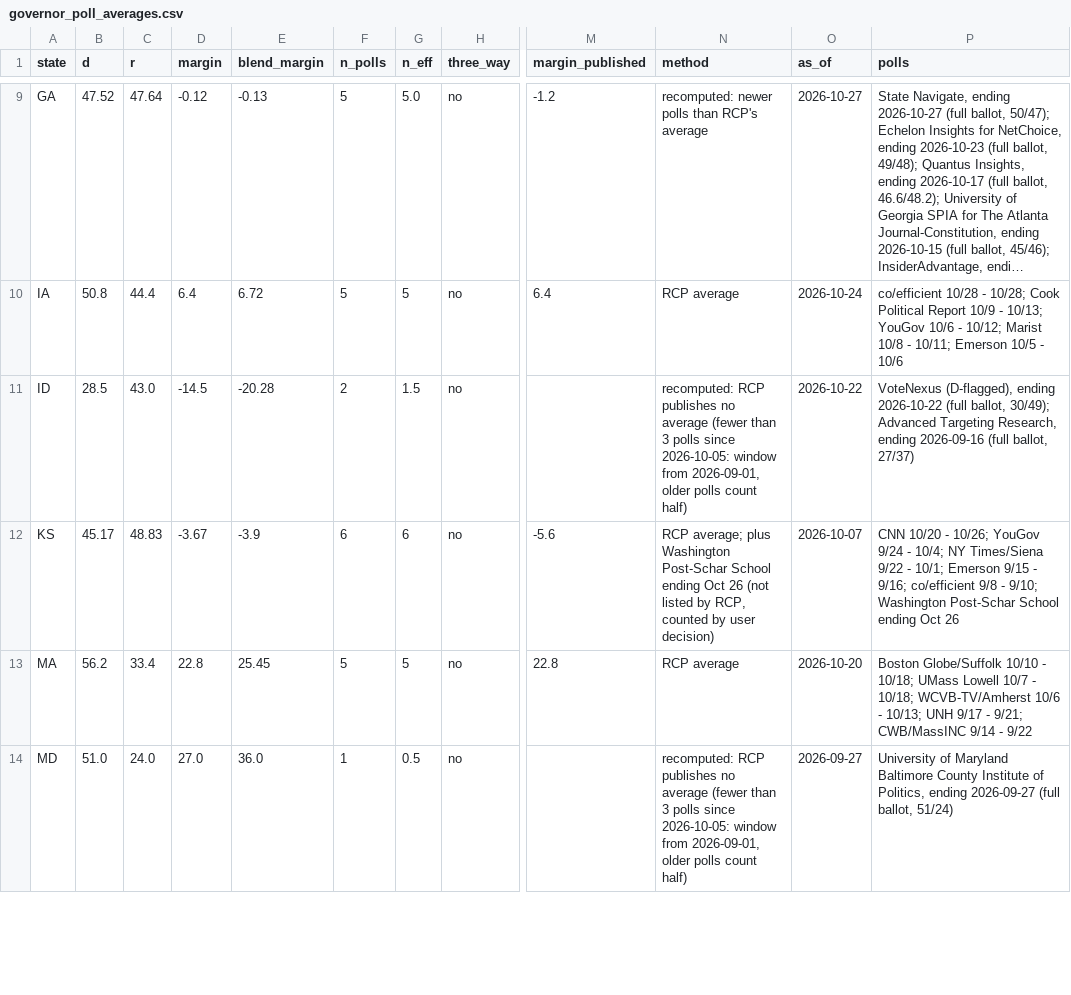
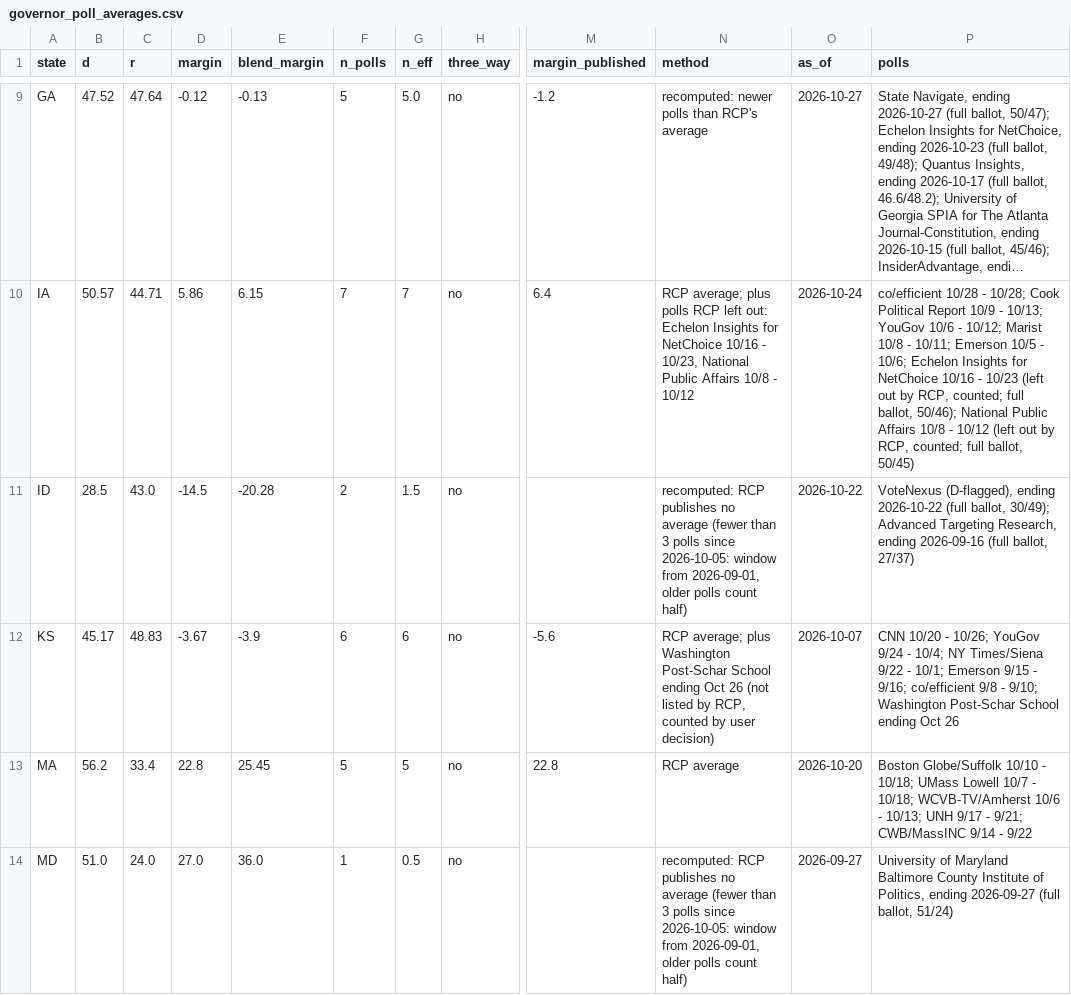
Before and after one commit to tcbDNA/house-2026, a CSV file: backend/data/governor_poll_averages.csv, drawn as a sheet; only a part is shown, gaps mark what is left out; long unchanged cells end in …; the diff covers the shown part only; the diff names each change by its address in the sheet, - before the commit and + after, or states it on an @@ line.

```diff
--- a/backend/data/governor_poll_averages.csv
+++ b/backend/data/governor_poll_averages.csv
-B10 (d): 50.8
+B10 (d): 50.57
-C10 (r): 44.4
+C10 (r): 44.71
-D10 (margin): 6.4
+D10 (margin): 5.86
-E10 (blend_margin): 6.72
+E10 (blend_margin): 6.15
-F10 (n_polls): 5
+F10 (n_polls): 7
-G10 (n_eff): 5
+G10 (n_eff): 7
-N10 (method): RCP average
+N10 (method): RCP average; plus polls RCP left out: Echelon Insights for NetChoice 10/16 - 10/23, National Public Affairs 10/8 - 10/12
-P10 (polls): …10/5 - 10/6
+P10 (polls): …10/5 - 10/6; Echelon Insights for NetChoice 10/16 - 10/23 (left out by RCP, counted; full ballot, 50/46); National Public Affairs 10/8 - 10/12 (left out by RCP, counted; full ballot, 50/45)
```
Also changed, not shown: 87 edited cells elsewhere in this file, backend/analysis/comparison.csv, backend/data/senate_poll_averages.csv, 16 other files.
